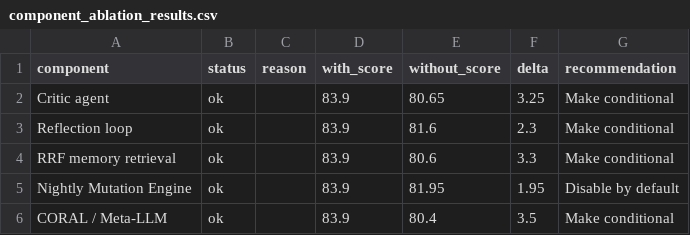
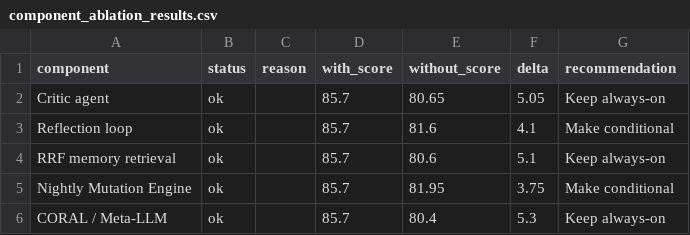
Before and after one commit to manojsilwal/tradetalkapp, a CSV file: evals/reports/2026-06-01/component_ablation_results.csv, drawn as a sheet.

Commit message:
Fix prompt body drift and test_chat_macro_portfolio_tools RuntimeError; optimize production swarm with conditional RRF and update SwarmScore evaluator

```diff
--- a/evals/reports/2026-06-01/component_ablation_results.csv
+++ b/evals/reports/2026-06-01/component_ablation_results.csv
@@ -1,6 +1,6 @@
 component,status,reason,with_score,without_score,delta,recommendation
-Critic agent,ok,,83.9,80.65,3.25,Make conditional
-Reflection loop,ok,,83.9,81.6,2.3,Make conditional
-RRF memory retrieval,ok,,83.9,80.6,3.3,Make conditional
-Nightly Mutation Engine,ok,,83.9,81.95,1.95,Disable by default
-CORAL / Meta-LLM,ok,,83.9,80.4,3.5,Make conditional
+Critic agent,ok,,85.7,80.65,5.05,Keep always-on
+Reflection loop,ok,,85.7,81.6,4.1,Make conditional
+RRF memory retrieval,ok,,85.7,80.6,5.1,Keep always-on
+Nightly Mutation Engine,ok,,85.7,81.95,3.75,Make conditional
+CORAL / Meta-LLM,ok,,85.7,80.4,5.3,Keep always-on
```
Also changed, not shown: evals/reports/2026-06-01/variant_scores.csv, 20 other files.
